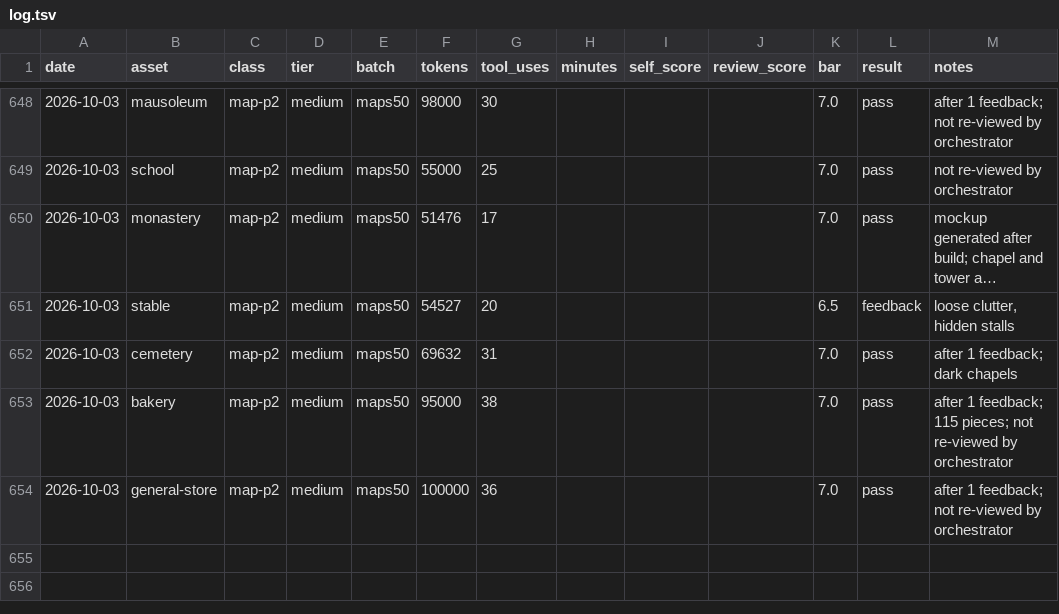
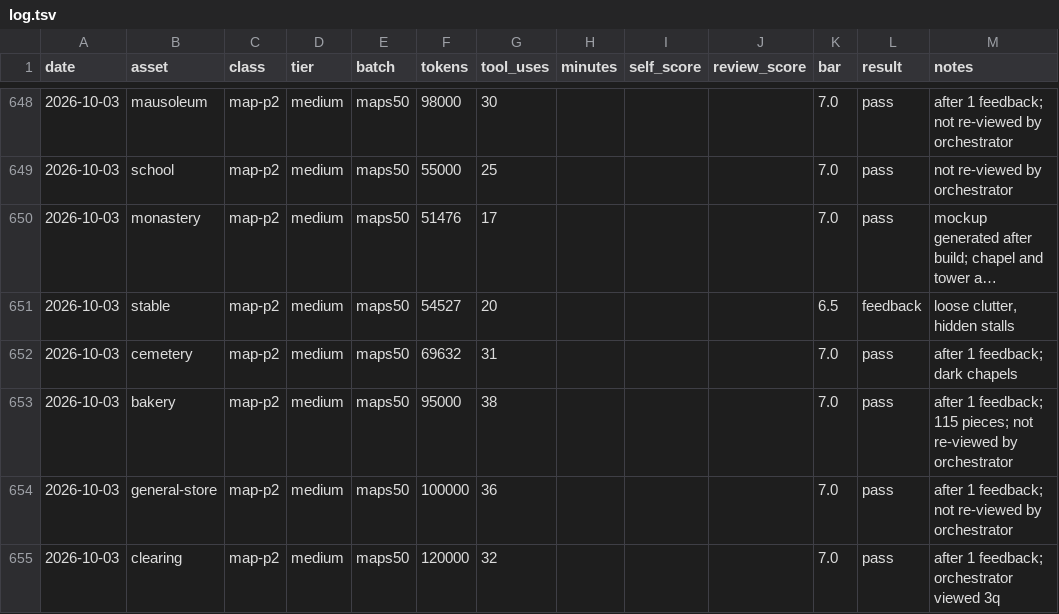
Before and after one commit to bodangren/advantage-forge, a TSV file: bench/sonnet/log.tsv, drawn as a sheet; only a part is shown, gaps mark what is left out; long unchanged cells end in ….

```diff
--- a/bench/sonnet/log.tsv
+++ b/bench/sonnet/log.tsv
@@ -654 +654,2 @@ date	asset	class	tier	batch	tokens	tool_uses	minutes	self_score	review_score	bar
 2026-10-03	general-store	map-p2	medium	maps50	100000	36				7.0	pass	after 1 feedback; not re-viewed by orchestrator
+2026-10-03	clearing	map-p2	medium	maps50	120000	32				7.0	pass	after 1 feedback; orchestrator viewed 3q
```
Also changed, not shown: 7 other files.
